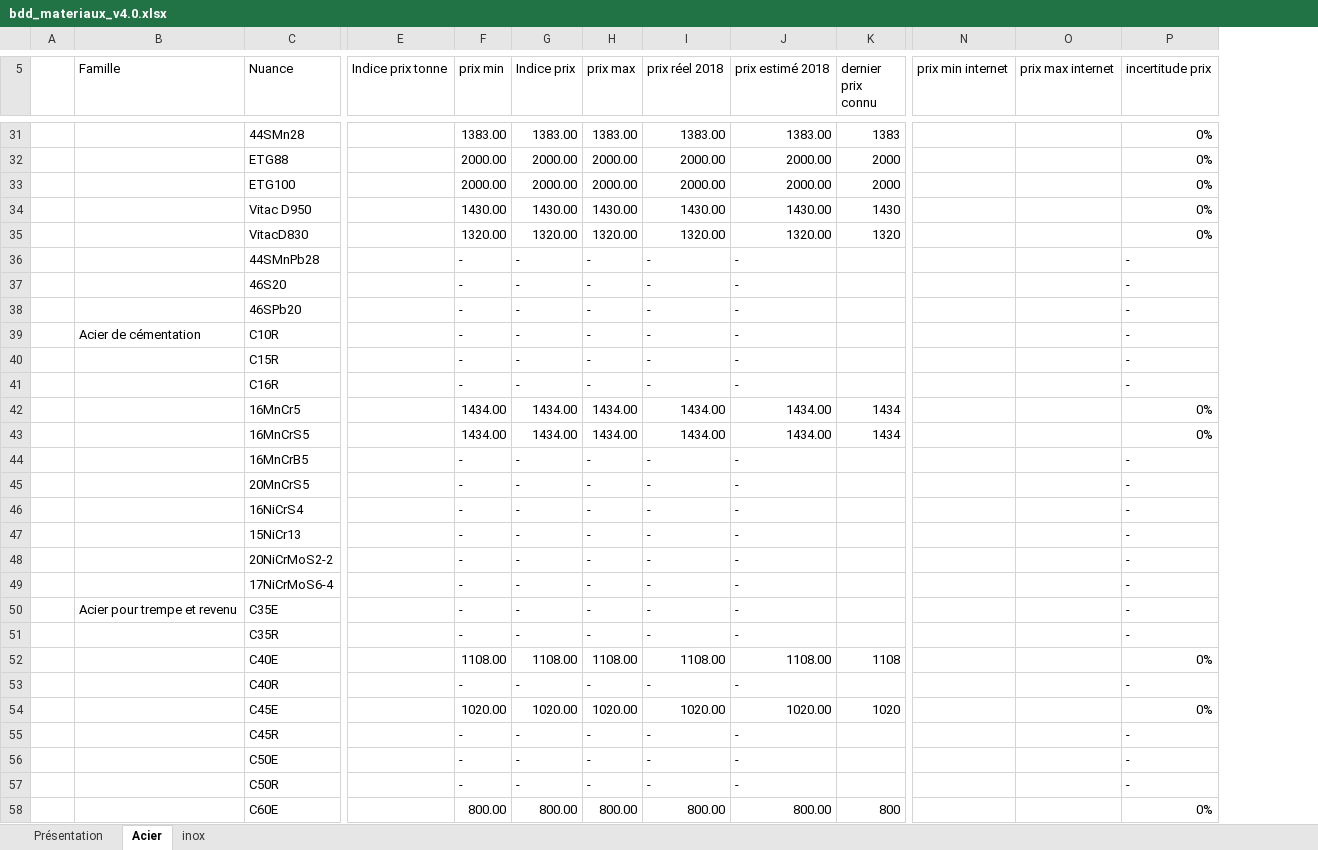
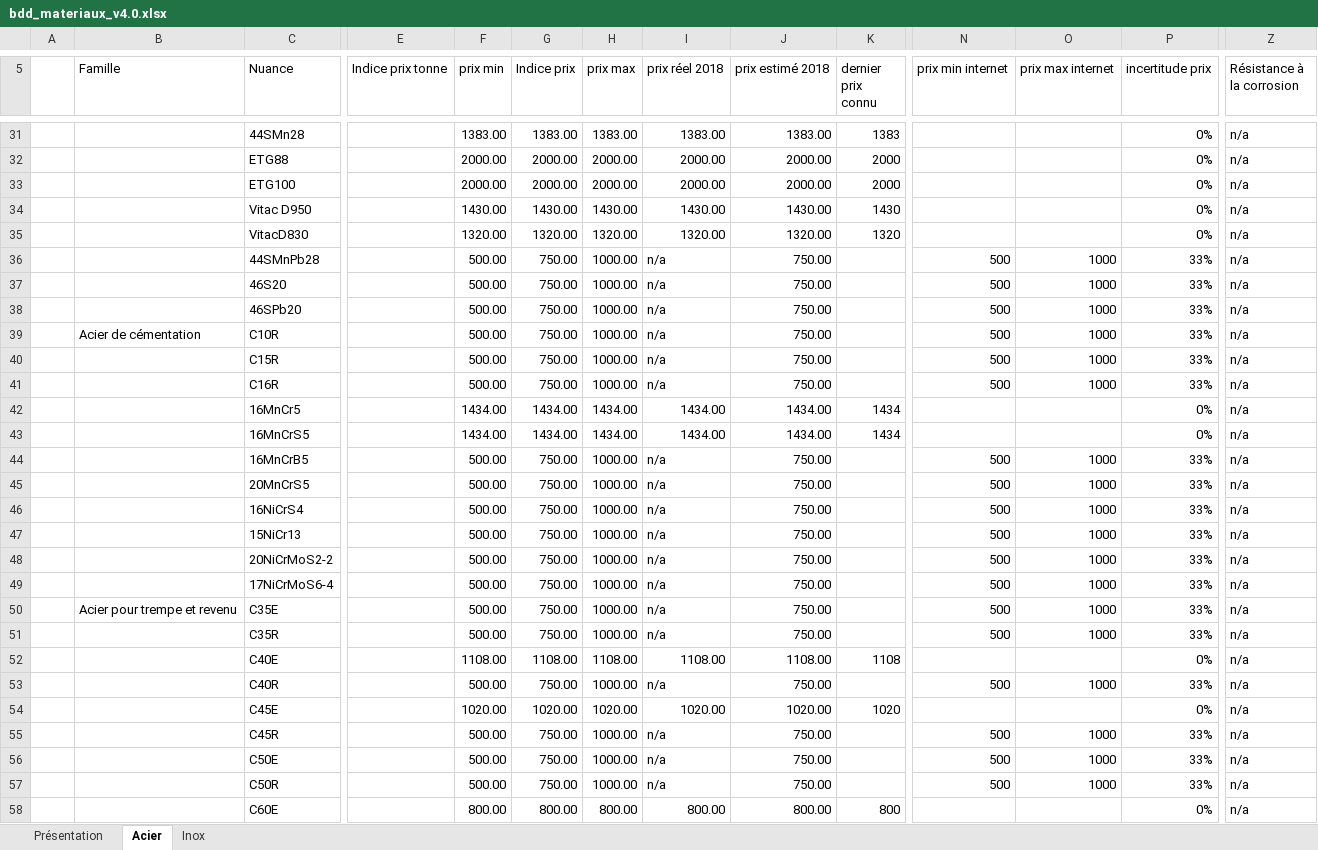
Before and after one commit to Gawen-pjr/cpoc-at-omc, an Excel workbook: docs/base_de_donnees_materiaux/bdd_materiaux_v4.0.xlsx, sheet Acier, drawn as a sheet; only a part is shown, gaps mark what is left out; values as stored, in another font and other column widths than the file's, no cell formats; table styles not drawn; the diff covers the shown part only; the diff names each change by its address in the sheet, - before the commit and + after, or states it on an @@ line.

Commit message:
Ajout de prix pour permettre l'utilisation du POC

```diff
--- a/docs/base_de_donnees_materiaux/bdd_materiaux_v4.0.xlsx (sheet Acier)
+++ b/docs/base_de_donnees_materiaux/bdd_materiaux_v4.0.xlsx (sheet Acier)
-sheet tab: inox
+sheet tab: Inox
+column Z (Résistance à la corrosion), rows 31-58: all n/a
-F36:F41 (prix min): -
+F36:F41 (prix min): 500.00
-G36:G41 (Indice prix): -
+G36:G41 (Indice prix): 750.00
-H36:H41 (prix max): -
+H36:H41 (prix max): 1000.00
-I36:I41 (prix réel 2018): -
+I36:I41 (prix réel 2018): n/a
-J36:J41 (prix estimé 2018): -
+J36:J41 (prix estimé 2018): 750.00
-N36:N41 (prix min internet): (empty)
+N36:N41 (prix min internet): 500
-O36:O41 (prix max internet): (empty)
+O36:O41 (prix max internet): 1000
-P36:P41 (incertitude prix): -
+P36:P41 (incertitude prix): 33%
-F44:F51 (prix min): -
+F44:F51 (prix min): 500.00
-G44:G51 (Indice prix): -
+G44:G51 (Indice prix): 750.00
-H44:H51 (prix max): -
+H44:H51 (prix max): 1000.00
-I44:I51 (prix réel 2018): -
+I44:I51 (prix réel 2018): n/a
-J44:J51 (prix estimé 2018): -
+J44:J51 (prix estimé 2018): 750.00
-N44:N51 (prix min internet): (empty)
+N44:N51 (prix min internet): 500
-O44:O51 (prix max internet): (empty)
+O44:O51 (prix max internet): 1000
-P44:P51 (incertitude prix): -
+P44:P51 (incertitude prix): 33%
-F53 (prix min): -
+F53 (prix min): 500.00
-G53 (Indice prix): -
+G53 (Indice prix): 750.00
-H53 (prix max): -
+H53 (prix max): 1000.00
-I53 (prix réel 2018): -
+I53 (prix réel 2018): n/a
-J53 (prix estimé 2018): -
+J53 (prix estimé 2018): 750.00
-N53 (prix min internet): (empty)
+N53 (prix min internet): 500
-O53 (prix max internet): (empty)
+O53 (prix max internet): 1000
-P53 (incertitude prix): -
+P53 (incertitude prix): 33%
-F55:F57 (prix min): -
+F55:F57 (prix min): 500.00
-G55:G57 (Indice prix): -
+G55:G57 (Indice prix): 750.00
-H55:H57 (prix max): -
+H55:H57 (prix max): 1000.00
-I55:I57 (prix réel 2018): -
+I55:I57 (prix réel 2018): n/a
-J55:J57 (prix estimé 2018): -
+J55:J57 (prix estimé 2018): 750.00
-N55:N57 (prix min internet): (empty)
+N55:N57 (prix min internet): 500
-O55:O57 (prix max internet): (empty)
+O55:O57 (prix max internet): 1000
-P55:P57 (incertitude prix): -
+P55:P57 (incertitude prix): 33%
```
Also changed, not shown: 200 edited cells elsewhere in this sheet, sheet Inox, cell formats, formulas that keep their value.
